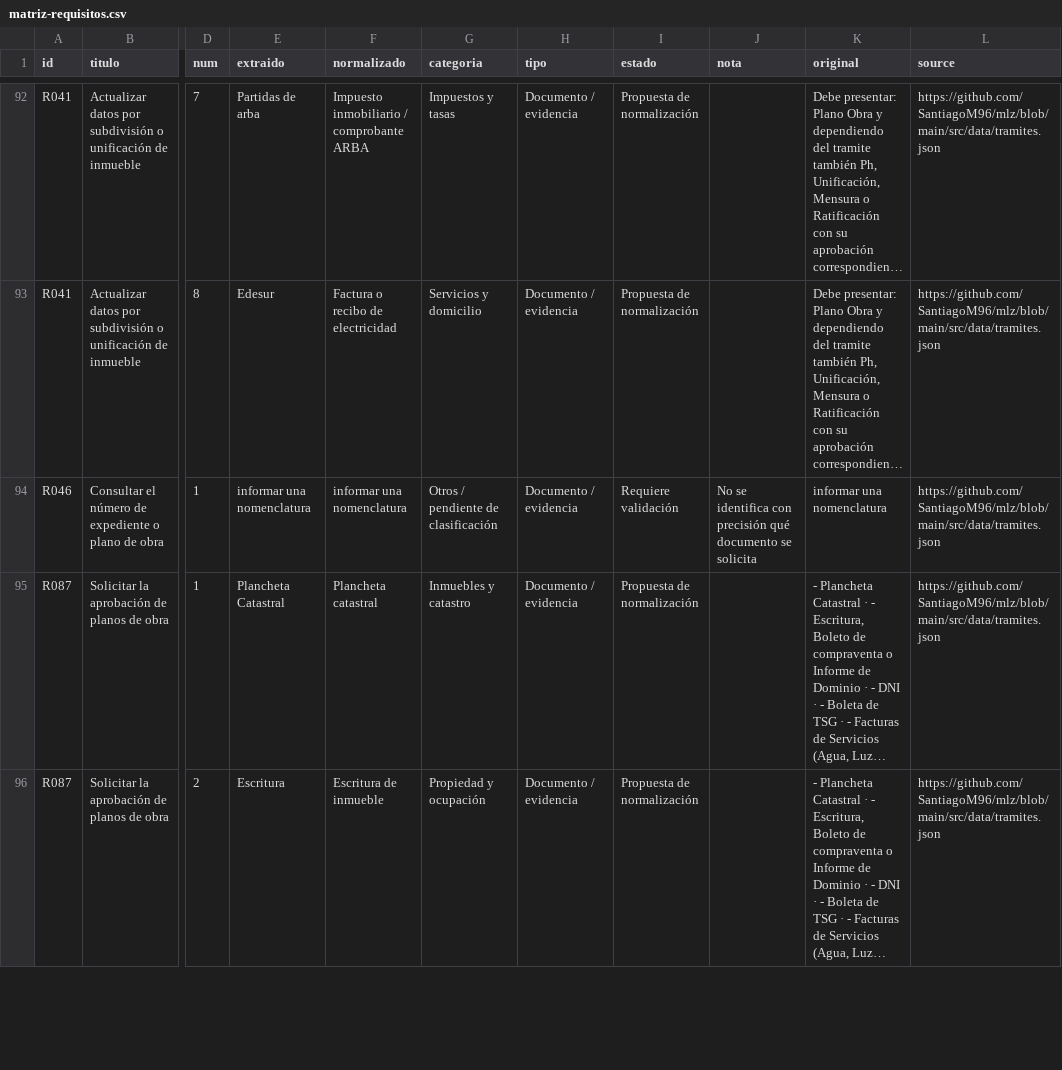
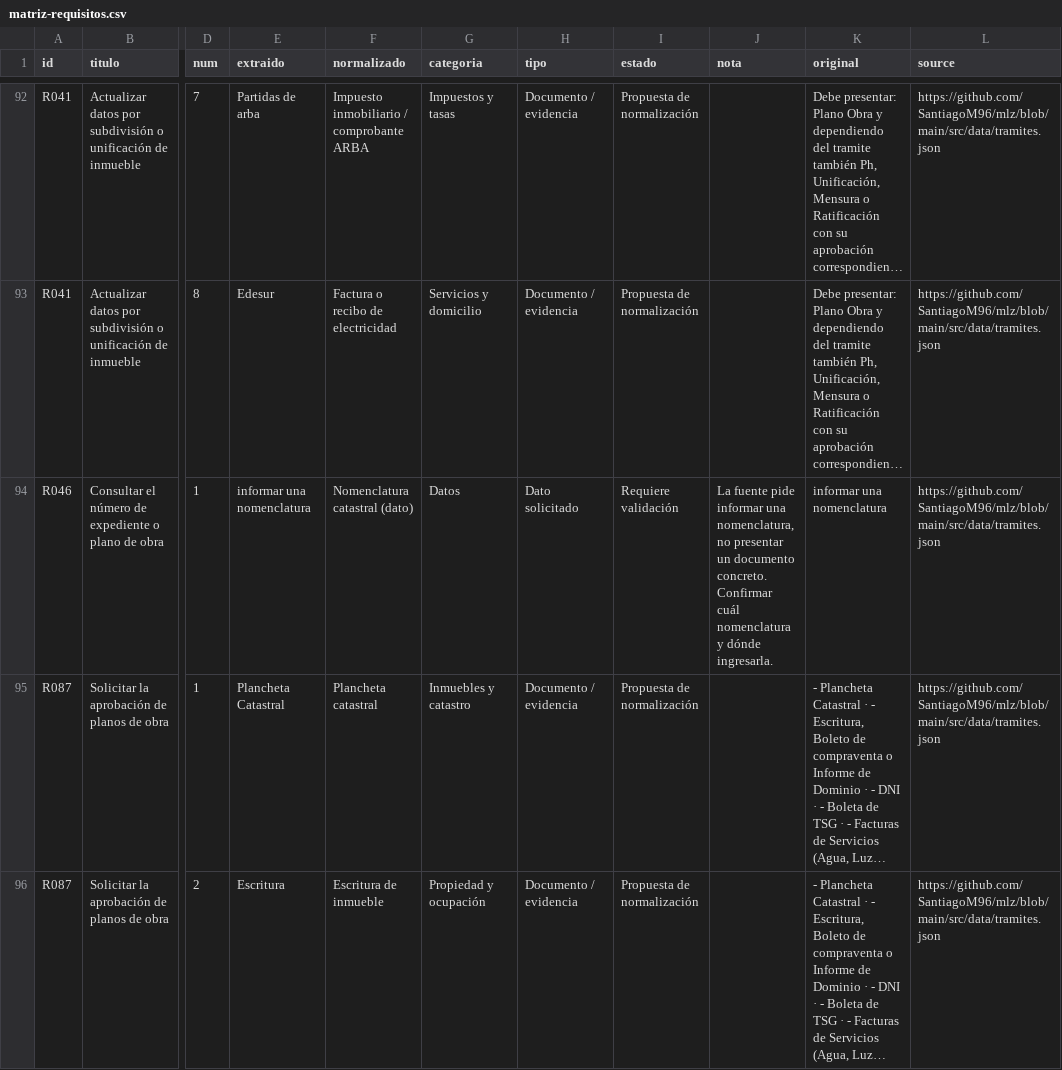
Before and after one commit to SantiagoM96/mlz, a CSV file: docs/auditoria-documentacion-125-2026-11-21/matriz-requisitos.csv, drawn as a sheet; only a part is shown, gaps mark what is left out; long unchanged cells end in …; the diff covers the shown part only; the diff names each change by its address in the sheet, - before the commit and + after, or states it on an @@ line.

Commit message:
docs: ajustar clasificación de datos y libre deuda ambiguo

```diff
--- a/docs/auditoria-documentacion-125-2026-11-21/matriz-requisitos.csv
+++ b/docs/auditoria-documentacion-125-2026-11-21/matriz-requisitos.csv
-F94 (normalizado): informar una nomenclatura
+F94 (normalizado): Nomenclatura catastral (dato)
-G94 (categoria): Otros / pendiente de clasificación
+G94 (categoria): Datos
-H94 (tipo): Documento / evidencia
+H94 (tipo): Dato solicitado
-J94 (nota): No se identifica con precisión qué documento se solicita
+J94 (nota): La fuente pide informar una nomenclatura, no presentar un documento concreto. Confirmar cuál nomenclatura y dónde ingresarla.
```
Also changed, not shown: 4 edited cells elsewhere in this file.
